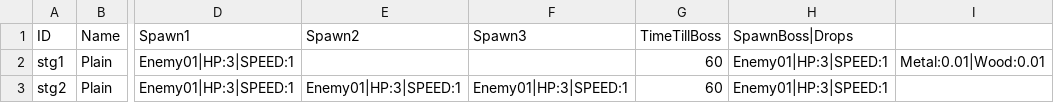
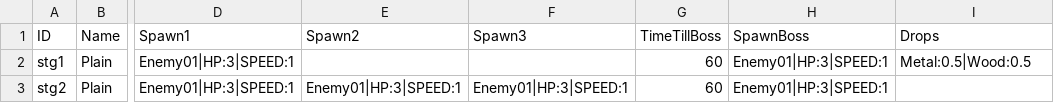
Before and after one commit to metatron/Zombie, a CSV file: Assets/Resources/Csv/Stage.csv, drawn as a sheet; only a part is shown, gaps mark what is left out; the diff names each change by its address in the sheet, - before the commit and + after, or states it on an @@ line.

```diff
--- a/Assets/Resources/Csv/Stage.csv
+++ b/Assets/Resources/Csv/Stage.csv
-H1: SpawnBoss|Drops
+H1: SpawnBoss
-I1: (empty)
+I1: Drops
-I2 (Drops): Metal:0.01|Wood:0.01
+I2 (Drops): Metal:0.5|Wood:0.5
```
Also changed, not shown: 9 other files.
